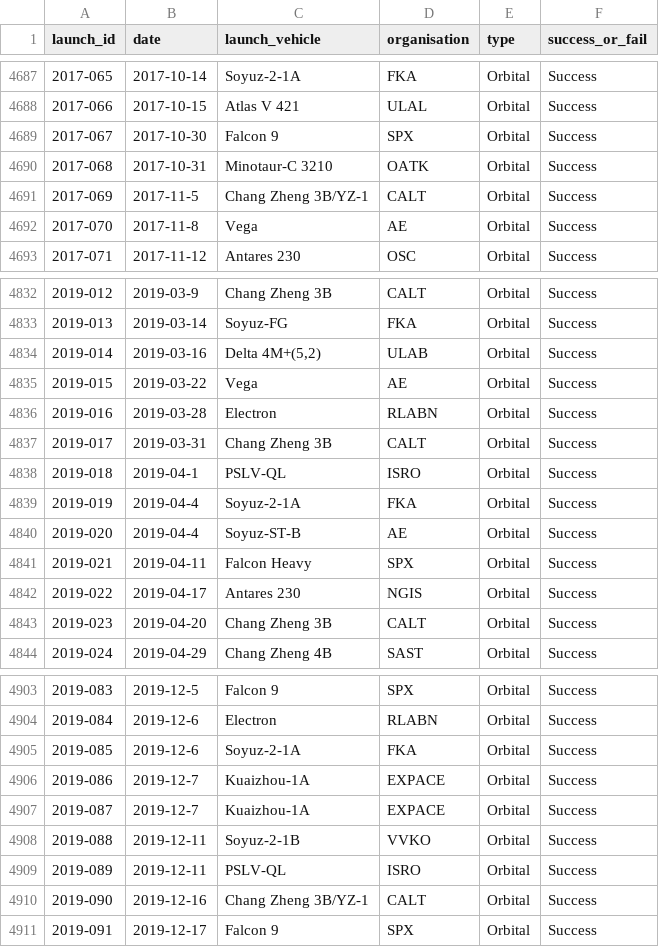
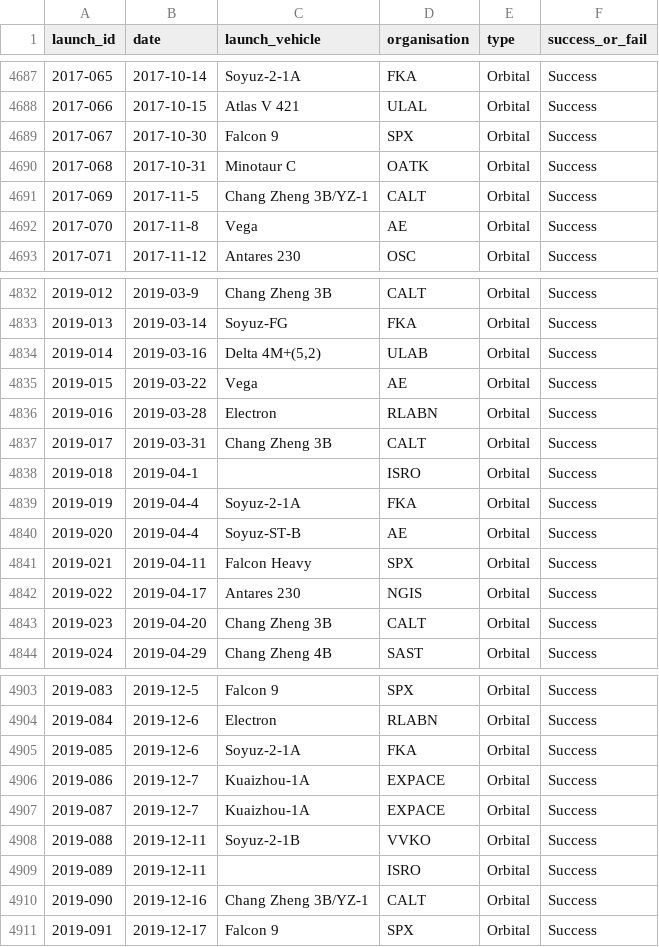
Before and after one commit to eferos93/ODMC_exam_implementation, a CSV file: Data/Launch.csv, drawn as a sheet; only a part is shown, gaps mark what is left out.

Commit message:
all data has been migrated!

```diff
--- a/Data/Launch.csv
+++ b/Data/Launch.csv
@@ -4689,3 +4689,3 @@ launch_id,date,launch_vehicle,organisation,type,success_or_fail
 2017-067,2017-10-30,Falcon 9,SPX,Orbital,Success
-2017-068,2017-10-31,Minotaur-C 3210,OATK,Orbital,Success
+2017-068,2017-10-31,Minotaur C,OATK,Orbital,Success
 2017-069,2017-11-5,Chang Zheng 3B/YZ-1,CALT,Orbital,Success
@@ -4837,3 +4837,3 @@ launch_id,date,launch_vehicle,organisation,type,success_or_fail
 2019-017,2019-03-31,Chang Zheng 3B,CALT,Orbital,Success
-2019-018,2019-04-1,PSLV-QL,ISRO,Orbital,Success
+2019-018,2019-04-1,,ISRO,Orbital,Success
 2019-019,2019-04-4,Soyuz-2-1A,FKA,Orbital,Success
@@ -4908,3 +4908,3 @@ launch_id,date,launch_vehicle,organisation,type,success_or_fail
 2019-088,2019-12-11,Soyuz-2-1B,VVKO,Orbital,Success
-2019-089,2019-12-11,PSLV-QL,ISRO,Orbital,Success
+2019-089,2019-12-11,,ISRO,Orbital,Success
 2019-090,2019-12-16,Chang Zheng 3B/YZ-1,CALT,Orbital,Success
```
Also changed, not shown: 7 other files.
